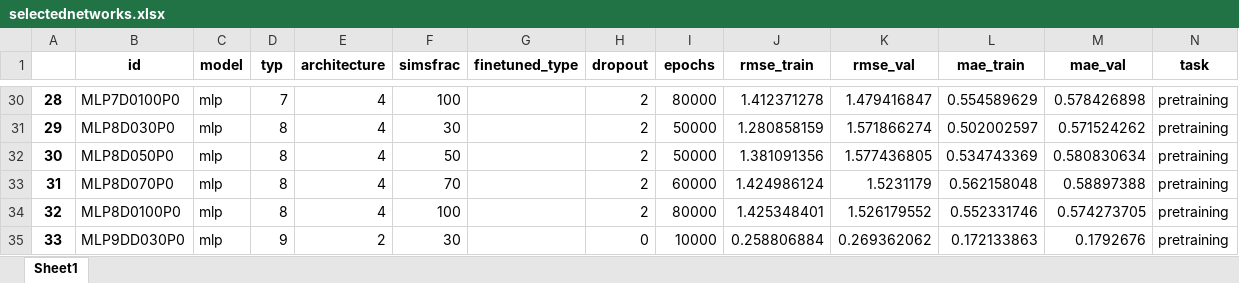
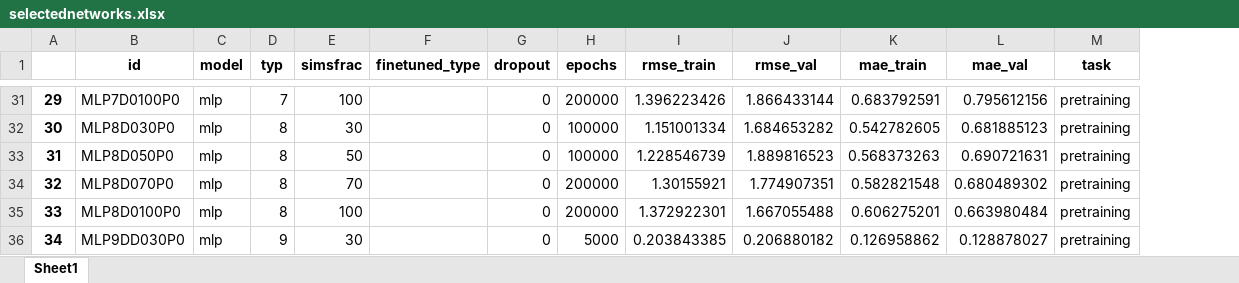
Before and after one commit to MWesselkamp/DomAdapt, an Excel workbook: results/selectednetworks.xlsx, sheet Sheet1, drawn as a sheet; only a part is shown, gaps mark what is left out; values as stored, in another font and other column widths than the file's, no borders; removed rows and columns are numbered as before the commit, all else as after; the diff covers the shown part only; the diff names each change by its address in the sheet, - before the commit and + after, or states it on an @@ line.

```diff
--- a/results/selectednetworks.xlsx (sheet Sheet1)
+++ b/results/selectednetworks.xlsx (sheet Sheet1)
-column E (architecture), rows 30-35: 4 | 4 | 4 | 4 | 4 | 2
@@ column A renumbered from row 11 down @@
-G31:G35 (dropout): 2
+G31:G35 (dropout): 0
-H31 (epochs): 80000
+H31 (epochs): 200000
-I31 (rmse_train): 1.412371278
+I31 (rmse_train): 1.396223426
-J31 (rmse_val): 1.479416847
+J31 (rmse_val): 1.866433144
-K31 (mae_train): 0.554589629
+K31 (mae_train): 0.683792591
-L31 (mae_val): 0.578426898
+L31 (mae_val): 0.795612156
-H32:H33 (epochs): 50000
+H32:H33 (epochs): 100000
-I32 (rmse_train): 1.280858159
+I32 (rmse_train): 1.151001334
-J32 (rmse_val): 1.571866274
+J32 (rmse_val): 1.684653282
-K32 (mae_train): 0.502002597
+K32 (mae_train): 0.542782605
-L32 (mae_val): 0.571524262
+L32 (mae_val): 0.681885123
-I33 (rmse_train): 1.381091356
+I33 (rmse_train): 1.228546739
-J33 (rmse_val): 1.577436805
+J33 (rmse_val): 1.889816523
-K33 (mae_train): 0.534743369
+K33 (mae_train): 0.568373263
-L33 (mae_val): 0.580830634
+L33 (mae_val): 0.690721631
-H34 (epochs): 60000
+H34 (epochs): 200000
-I34 (rmse_train): 1.424986124
+I34 (rmse_train): 1.30155921
-J34 (rmse_val): 1.5231179
+J34 (rmse_val): 1.774907351
-K34 (mae_train): 0.562158048
+K34 (mae_train): 0.582821548
-L34 (mae_val): 0.58897388
+L34 (mae_val): 0.680489302
-H35 (epochs): 80000
+H35 (epochs): 200000
-I35 (rmse_train): 1.425348401
+I35 (rmse_train): 1.372922301
-J35 (rmse_val): 1.526179552
+J35 (rmse_val): 1.667055488
-K35 (mae_train): 0.552331746
+K35 (mae_train): 0.606275201
-L35 (mae_val): 0.574273705
+L35 (mae_val): 0.663980484
-H36 (epochs): 10000
+H36 (epochs): 5000
-I36 (rmse_train): 0.258806884
+I36 (rmse_train): 0.203843385
-J36 (rmse_val): 0.269362062
+J36 (rmse_val): 0.206880182
-K36 (mae_train): 0.172133863
+K36 (mae_train): 0.126958862
-L36 (mae_val): 0.1792676
+L36 (mae_val): 0.128878027
```
Also changed, not shown: 13 added rows, 4 removed rows and 88 edited cells elsewhere in this sheet, results/analyse_basemodel.xlsx, results/architectures.xlsx, 11 other files.
